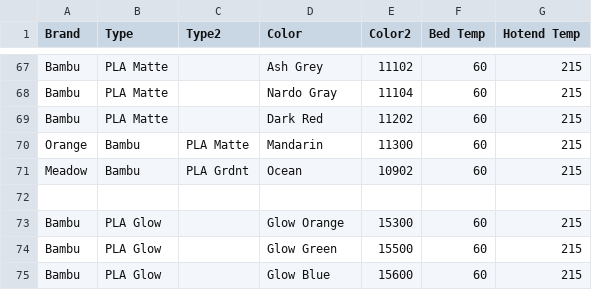
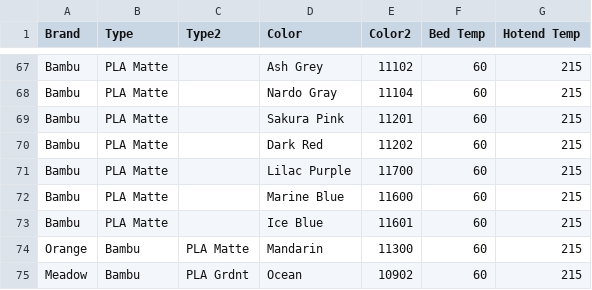
Before and after one commit to ppwaskie/filament_samples, a CSV file: samples.csv, drawn as a sheet; only a part is shown, gaps mark what is left out; the shorter side is filled out with more unchanged rows; the diff names each change by its address in the sheet, - before the commit and + after, or states it on an @@ line.

Commit message:
matte: Add 4 new Bambu PLA Matte colors
Add the Sakura Pink, Lilac Purple, Marine Blue, and Ice Blue
filaments and their STL's.

```diff
--- a/samples.csv
+++ b/samples.csv
+row 69: Bambu | PLA Matte |  | Sakura Pink | 11201 | 60 | 215
+row 71: Bambu | PLA Matte |  | Lilac Purple | 11700 | 60 | 215
+row 72: Bambu | PLA Matte |  | Marine Blue | 11600 | 60 | 215
+row 73: Bambu | PLA Matte |  | Ice Blue | 11601 | 60 | 215
```
Also changed, not shown: 4 other files.
